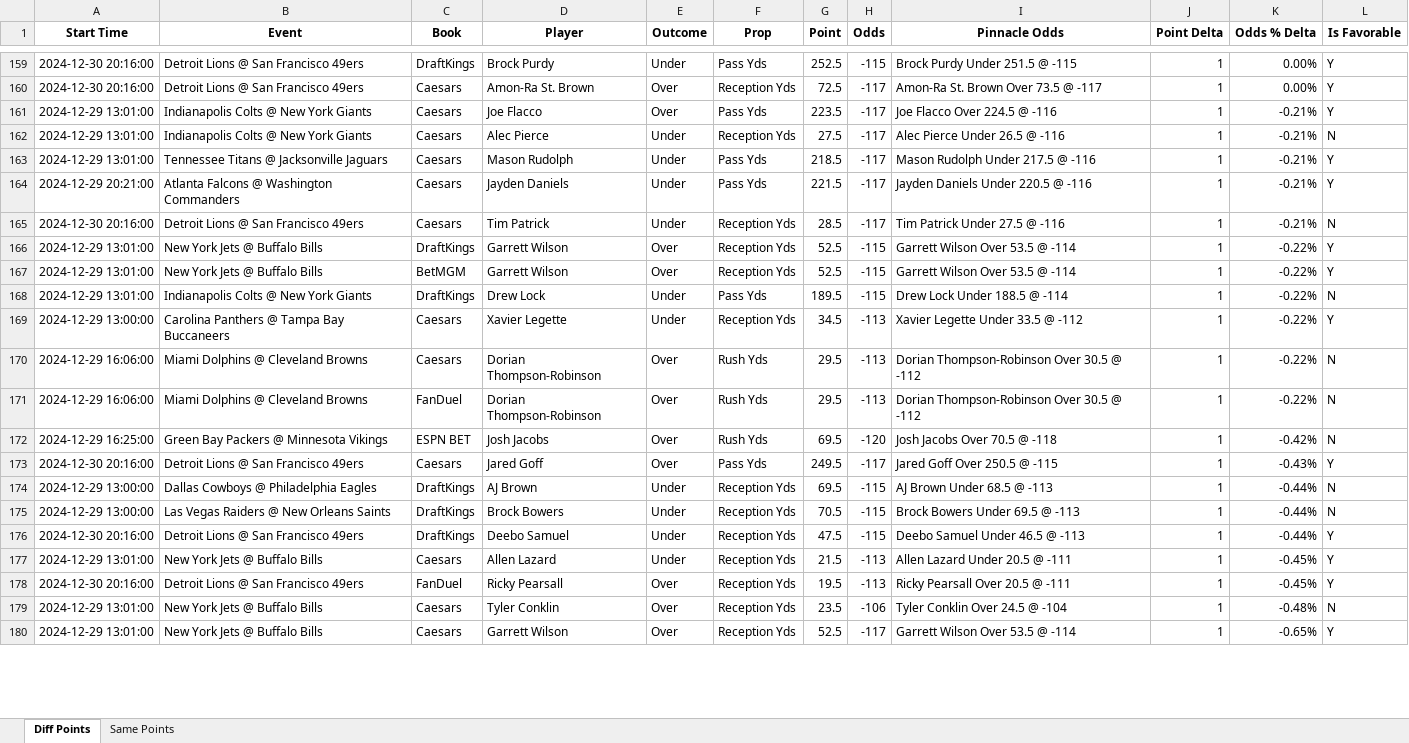
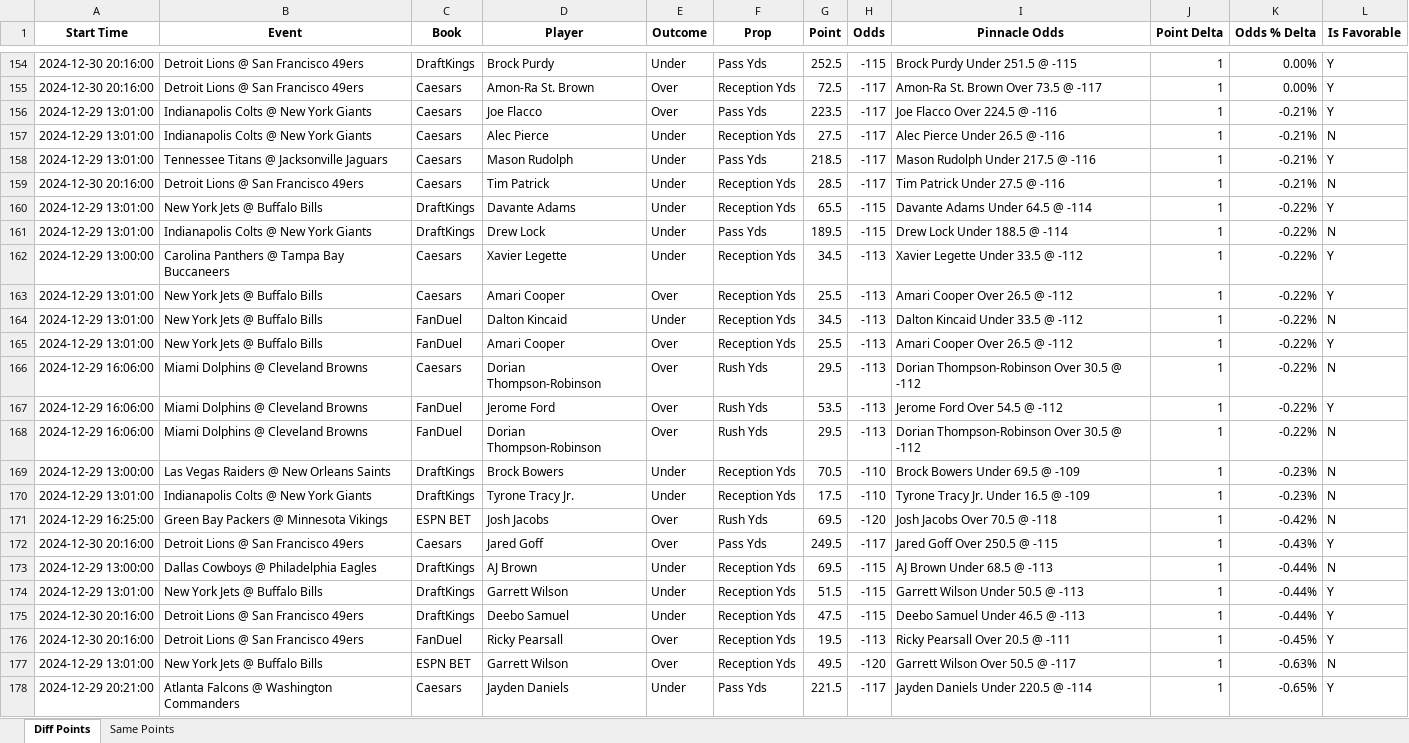
Before and after one commit to rahulShahCode/player-props-scraper, an Excel workbook: player_props.xlsx, sheet Diff Points, drawn as a sheet; only a part is shown, gaps mark what is left out; values as stored, in another font and other column widths than the file's, no borders; removed rows and columns are numbered as before the commit, all else as after; the diff covers the shown part only; the diff names each change by its address in the sheet, - before the commit and + after, or states it on an @@ line.

```diff
--- a/player_props.xlsx (sheet Diff Points)
+++ b/player_props.xlsx (sheet Diff Points)
-row 164: 2024-12-29 20:21:00 | Atlanta Falcons @ Washington Commanders | Caesars | Jayden Daniels | Under | Pass Yds | 221.5 | -117 | Jayden Daniels Under 220.5 @ -116 | 1 | -0.21% | Y
-D160 (Player): Garrett Wilson
+D160 (Player): Davante Adams
-E160 (Outcome): Over
+E160 (Outcome): Under
-G160 (Point): 52.5
+G160 (Point): 65.5
-I160 (Pinnacle Odds): Garrett Wilson Over 53.5 @ -114
+I160 (Pinnacle Odds): Davante Adams Under 64.5 @ -114
-row 167: 2024-12-29 13:01:00 | New York Jets @ Buffalo Bills | BetMGM | Garrett Wilson | Over | Reception Yds | 52.5 | -115 | Garrett Wilson Over 53.5 @ -114 | 1 | -0.22% | Y
+row 163: 2024-12-29 13:01:00 | New York Jets @ Buffalo Bills | Caesars | Amari Cooper | Over | Reception Yds | 25.5 | -113 | Amari Cooper Over 26.5 @ -112 | 1 | -0.22% | Y
+row 164: 2024-12-29 13:01:00 | New York Jets @ Buffalo Bills | FanDuel | Dalton Kincaid | Under | Reception Yds | 34.5 | -113 | Dalton Kincaid Under 33.5 @ -112 | 1 | -0.22% | N
+row 165: 2024-12-29 13:01:00 | New York Jets @ Buffalo Bills | FanDuel | Amari Cooper | Over | Reception Yds | 25.5 | -113 | Amari Cooper Over 26.5 @ -112 | 1 | -0.22% | Y
+row 167: 2024-12-29 16:06:00 | Miami Dolphins @ Cleveland Browns | FanDuel | Jerome Ford | Over | Rush Yds | 53.5 | -113 | Jerome Ford Over 54.5 @ -112 | 1 | -0.22% | Y
+row 169: 2024-12-29 13:00:00 | Las Vegas Raiders @ New Orleans Saints | DraftKings | Brock Bowers | Under | Reception Yds | 70.5 | -110 | Brock Bowers Under 69.5 @ -109 | 1 | -0.23% | N
+row 170: 2024-12-29 13:01:00 | Indianapolis Colts @ New York Giants | DraftKings | Tyrone Tracy Jr. | Under | Reception Yds | 17.5 | -110 | Tyrone Tracy Jr. Under 16.5 @ -109 | 1 | -0.23% | N
-A174 (Start Time): 2024-12-29 13:00:00
+A174 (Start Time): 2024-12-29 13:01:00
-B174 (Event): Las Vegas Raiders @ New Orleans Saints
+B174 (Event): New York Jets @ Buffalo Bills
-D174 (Player): Brock Bowers
+D174 (Player): Garrett Wilson
-G174 (Point): 70.5
+G174 (Point): 51.5
-I174 (Pinnacle Odds): Brock Bowers Under 69.5 @ -113
+I174 (Pinnacle Odds): Garrett Wilson Under 50.5 @ -113
-L174 (Is Favorable): N
+L174 (Is Favorable): Y
-row 177: 2024-12-29 13:01:00 | New York Jets @ Buffalo Bills | Caesars | Allen Lazard | Under | Reception Yds | 21.5 | -113 | Allen Lazard Under 20.5 @ -111 | 1 | -0.45% | Y
-C177 (Book): Caesars
+C177 (Book): ESPN BET
-D177 (Player): Tyler Conklin
+D177 (Player): Garrett Wilson
-G177 (Point): 23.5
+G177 (Point): 49.5
-H177 (Odds): -106
+H177 (Odds): -120
-I177 (Pinnacle Odds): Tyler Conklin Over 24.5 @ -104
+I177 (Pinnacle Odds): Garrett Wilson Over 50.5 @ -117
-K177 (Odds % Delta): -0.48%
+K177 (Odds % Delta): -0.63%
-A178 (Start Time): 2024-12-29 13:01:00
+A178 (Start Time): 2024-12-29 20:21:00
-B178 (Event): New York Jets @ Buffalo Bills
+B178 (Event): Atlanta Falcons @ Washington Commanders
-D178 (Player): Garrett Wilson
+D178 (Player): Jayden Daniels
-E178 (Outcome): Over
+E178 (Outcome): Under
-F178 (Prop): Reception Yds
+F178 (Prop): Pass Yds
-G178 (Point): 52.5
+G178 (Point): 221.5
-I178 (Pinnacle Odds): Garrett Wilson Over 53.5 @ -114
+I178 (Pinnacle Odds): Jayden Daniels Under 220.5 @ -114
```
Also changed, not shown: 33 added rows, 50 removed rows and 95 edited cells elsewhere in this sheet, sheet Same Points, 2 other files.
